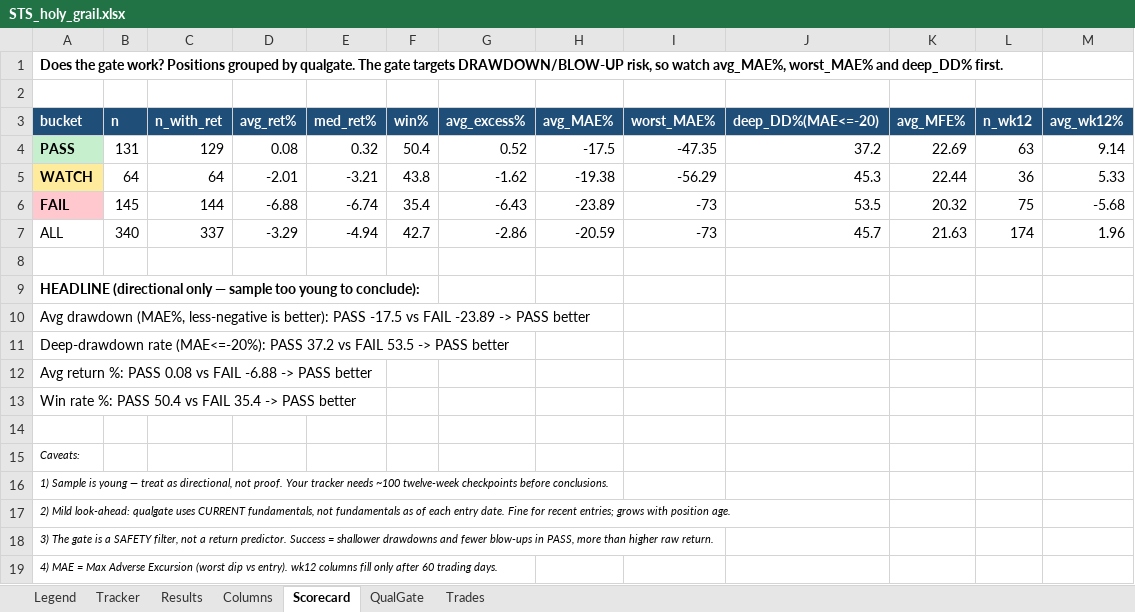
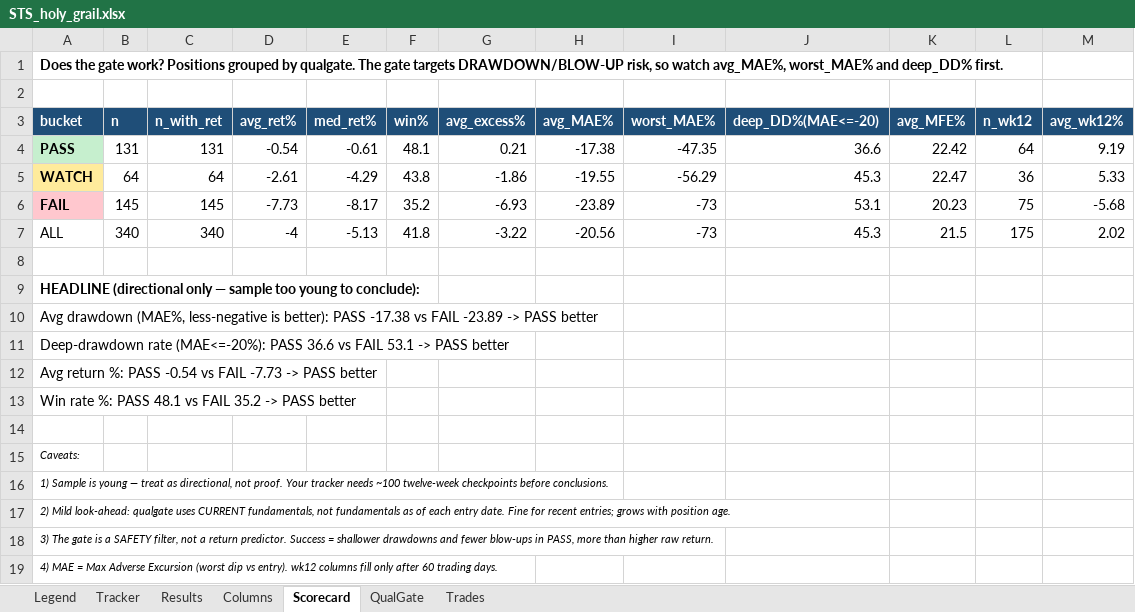
Before and after one commit to gjv-81/slowswing, an Excel workbook: STS_holy_grail.xlsx, sheet Scorecard, drawn as a sheet; values as stored, in another font and other column widths than the file's, no borders; the diff names each change by its address in the sheet, - before the commit and + after, or states it on an @@ line.

```diff
--- a/STS_holy_grail.xlsx (sheet Scorecard)
+++ b/STS_holy_grail.xlsx (sheet Scorecard)
-C4 (n_with_ret): 129
+C4 (n_with_ret): 131
-D4 (avg_ret%): 0.08
+D4 (avg_ret%): -0.54
-E4 (med_ret%): 0.32
+E4 (med_ret%): -0.61
-F4 (win%): 50.4
+F4 (win%): 48.1
-G4 (avg_excess%): 0.52
+G4 (avg_excess%): 0.21
-H4 (avg_MAE%): -17.5
+H4 (avg_MAE%): -17.38
-J4 (deep_DD%(MAE<=-20)): 37.2
+J4 (deep_DD%(MAE<=-20)): 36.6
-K4 (avg_MFE%): 22.69
+K4 (avg_MFE%): 22.42
-L4 (n_wk12): 63
+L4 (n_wk12): 64
-M4 (avg_wk12%): 9.14
+M4 (avg_wk12%): 9.19
-D5 (avg_ret%): -2.01
+D5 (avg_ret%): -2.61
-E5 (med_ret%): -3.21
+E5 (med_ret%): -4.29
-G5 (avg_excess%): -1.62
+G5 (avg_excess%): -1.86
-H5 (avg_MAE%): -19.38
+H5 (avg_MAE%): -19.55
-K5 (avg_MFE%): 22.44
+K5 (avg_MFE%): 22.47
-C6 (n_with_ret): 144
+C6 (n_with_ret): 145
-D6 (avg_ret%): -6.88
+D6 (avg_ret%): -7.73
-E6 (med_ret%): -6.74
+E6 (med_ret%): -8.17
-F6 (win%): 35.4
+F6 (win%): 35.2
-G6 (avg_excess%): -6.43
+G6 (avg_excess%): -6.93
-J6 (deep_DD%(MAE<=-20)): 53.5
+J6 (deep_DD%(MAE<=-20)): 53.1
-K6 (avg_MFE%): 20.32
+K6 (avg_MFE%): 20.23
-C7 (n_with_ret): 337
+C7 (n_with_ret): 340
-D7 (avg_ret%): -3.29
+D7 (avg_ret%): -4
-E7 (med_ret%): -4.94
+E7 (med_ret%): -5.13
-F7 (win%): 42.7
+F7 (win%): 41.8
-G7 (avg_excess%): -2.86
+G7 (avg_excess%): -3.22
-H7 (avg_MAE%): -20.59
+H7 (avg_MAE%): -20.56
-J7 (deep_DD%(MAE<=-20)): 45.7
+J7 (deep_DD%(MAE<=-20)): 45.3
-K7 (avg_MFE%): 21.63
+K7 (avg_MFE%): 21.5
-L7 (n_wk12): 174
+L7 (n_wk12): 175
-M7 (avg_wk12%): 1.96
+M7 (avg_wk12%): 2.02
-A10 (bucket): …better): PASS -17.5 vs FAIL…
+A10 (bucket): …better): PASS -17.38 vs FAIL…
-A11 (bucket): …(MAE<=-20%): PASS 37.2 vs FAIL 53.5 -> PASS…
+A11 (bucket): …(MAE<=-20%): PASS 36.6 vs FAIL 53.1 -> PASS…
-A12 (bucket): …%: PASS 0.08 vs FAIL -6.88 -> PASS…
+A12 (bucket): …%: PASS -0.54 vs FAIL -7.73 -> PASS…
-A13 (bucket): …%: PASS 50.4 vs FAIL 35.4 -> PASS…
+A13 (bucket): …%: PASS 48.1 vs FAIL 35.2 -> PASS…
```
Also changed, not shown: sheet Tracker, sheet Results, sheet Trades, sheet QualGate, STS_holy_grail_v2.xlsx, sts_ml_paper_tracker.xlsx, 8 other files.
